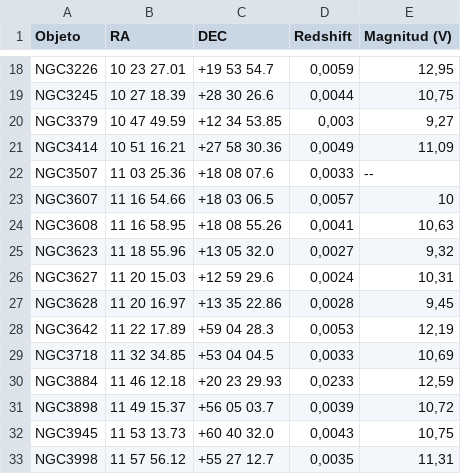
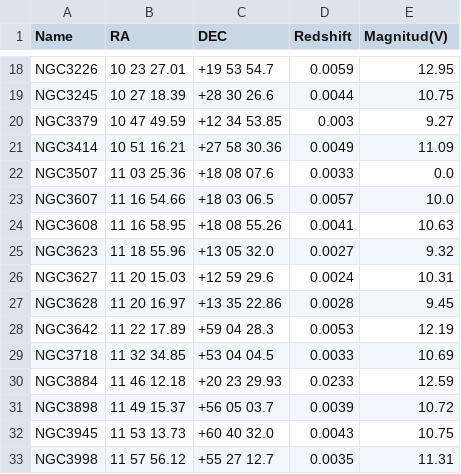
Before and after one commit to mpuigsubira/LINERs-Radio, a CSV file: CatalogosRadio/Laura.csv, drawn as a sheet; only a part is shown, gaps mark what is left out; the diff covers the shown part only; the diff names each change by its address in the sheet, - before the commit and + after, or states it on an @@ line.

```diff
--- a/CatalogosRadio/Laura.csv
+++ b/CatalogosRadio/Laura.csv
-A1: Objeto
+A1: Name
-E1: Magnitud (V)
+E1: Magnitud(V)
-D18 (Redshift): 0,0059
+D18 (Redshift): 0.0059
-E18 (Magnitud(V)): 12,95
+E18 (Magnitud(V)): 12.95
-D19 (Redshift): 0,0044
+D19 (Redshift): 0.0044
-E19 (Magnitud(V)): 10,75
+E19 (Magnitud(V)): 10.75
-D20 (Redshift): 0,003
+D20 (Redshift): 0.003
-E20 (Magnitud(V)): 9,27
+E20 (Magnitud(V)): 9.27
-D21 (Redshift): 0,0049
+D21 (Redshift): 0.0049
-E21 (Magnitud(V)): 11,09
+E21 (Magnitud(V)): 11.09
-D22 (Redshift): 0,0033
+D22 (Redshift): 0.0033
-E22 (Magnitud(V)): --
+E22 (Magnitud(V)): 0.0
-D23 (Redshift): 0,0057
+D23 (Redshift): 0.0057
-E23 (Magnitud(V)): 10
+E23 (Magnitud(V)): 10.0
-D24 (Redshift): 0,0041
+D24 (Redshift): 0.0041
-E24 (Magnitud(V)): 10,63
+E24 (Magnitud(V)): 10.63
-D25 (Redshift): 0,0027
+D25 (Redshift): 0.0027
-E25 (Magnitud(V)): 9,32
+E25 (Magnitud(V)): 9.32
-D26 (Redshift): 0,0024
+D26 (Redshift): 0.0024
-E26 (Magnitud(V)): 10,31
+E26 (Magnitud(V)): 10.31
-D27 (Redshift): 0,0028
+D27 (Redshift): 0.0028
-E27 (Magnitud(V)): 9,45
+E27 (Magnitud(V)): 9.45
-D28 (Redshift): 0,0053
+D28 (Redshift): 0.0053
-E28 (Magnitud(V)): 12,19
+E28 (Magnitud(V)): 12.19
-D29 (Redshift): 0,0033
+D29 (Redshift): 0.0033
-E29 (Magnitud(V)): 10,69
+E29 (Magnitud(V)): 10.69
-D30 (Redshift): 0,0233
+D30 (Redshift): 0.0233
-E30 (Magnitud(V)): 12,59
+E30 (Magnitud(V)): 12.59
-D31 (Redshift): 0,0039
+D31 (Redshift): 0.0039
-E31 (Magnitud(V)): 10,72
+E31 (Magnitud(V)): 10.72
-D32 (Redshift): 0,0043
+D32 (Redshift): 0.0043
-E32 (Magnitud(V)): 10,75
+E32 (Magnitud(V)): 10.75
-D33 (Redshift): 0,0035
+D33 (Redshift): 0.0035
-E33 (Magnitud(V)): 11,31
+E33 (Magnitud(V)): 11.31
```
Also changed, not shown: 117 edited cells elsewhere in this file, 3 other files.
